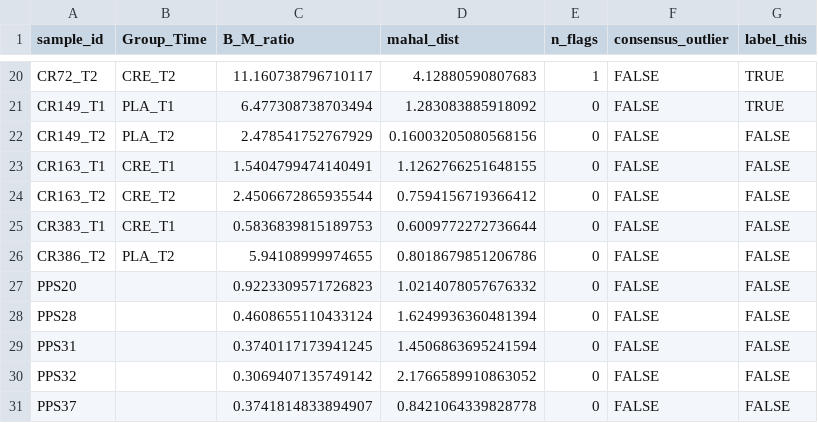
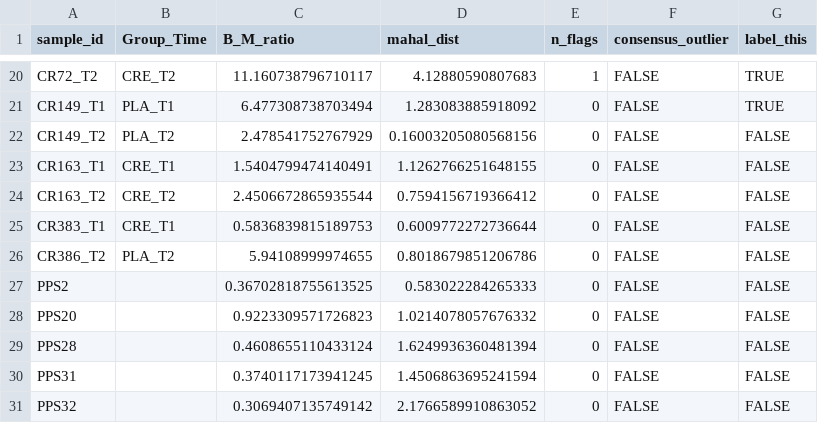
Before and after one commit to Dustyn-T-Lewis/CvH_2026, a CSV file: 02-03_Sam's_Results/04_Figures/F02_blood_contamination/c_data/panel_C_join_data.csv, drawn as a sheet; only a part is shown, gaps mark what is left out; the shorter side is filled out with more unchanged rows.

Commit message:
fix(F02): extend normalize_sample_id to handle PPS samples

```diff
--- a/02-03_Sam's_Results/04_Figures/F02_blood_contamination/c_data/panel_C_join_data.csv
+++ b/02-03_Sam's_Results/04_Figures/F02_blood_contamination/c_data/panel_C_join_data.csv
@@ -26,2 +26,3 @@ CR383_T1,CRE_T1,0.5836839815189753,0.6009772272736644,0,FALSE,FALSE
 CR386_T2,PLA_T2,5.94108999974655,0.8018679851206786,0,FALSE,FALSE
+PPS2,,0.36702818755613525,0.583022284265333,0,FALSE,FALSE
 PPS20,,0.9223309571726823,1.0214078057676332,0,FALSE,FALSE
```
Also changed, not shown: 02-03_Sam's_Results/04_Figures/F02_blood_contamination/c_data/panel_A_stacked_data.csv, 02-03_Sam's_Results/04_Figures/F02_blood_contamination/c_data/panel_B_dotplot_data.csv, 4 other files.
